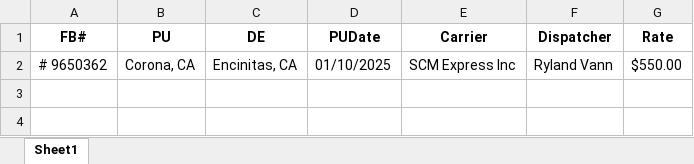
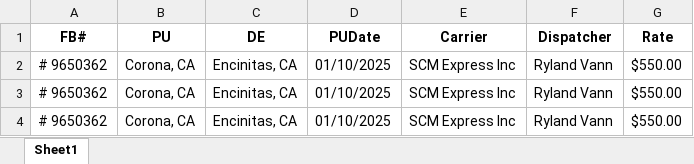
Before and after one commit to murraycoding/python_learning, an Excel workbook: RC_data.xlsx, sheet Sheet1, drawn as a sheet; values as stored, in another font and other column widths than the file's, no borders; the diff names each change by its address in the sheet, - before the commit and + after, or states it on an @@ line.

```diff
--- a/RC_data.xlsx (sheet Sheet1)
+++ b/RC_data.xlsx (sheet Sheet1)
+row 3: # 9650362 | Corona, CA | Encinitas, CA | 01/10/2025 | SCM Express Inc | Ryland Vann | $550.00
+row 4: # 9650362 | Corona, CA | Encinitas, CA | 01/10/2025 | SCM Express Inc | Ryland Vann | $550.00
```
Also changed, not shown: 13 other files.
